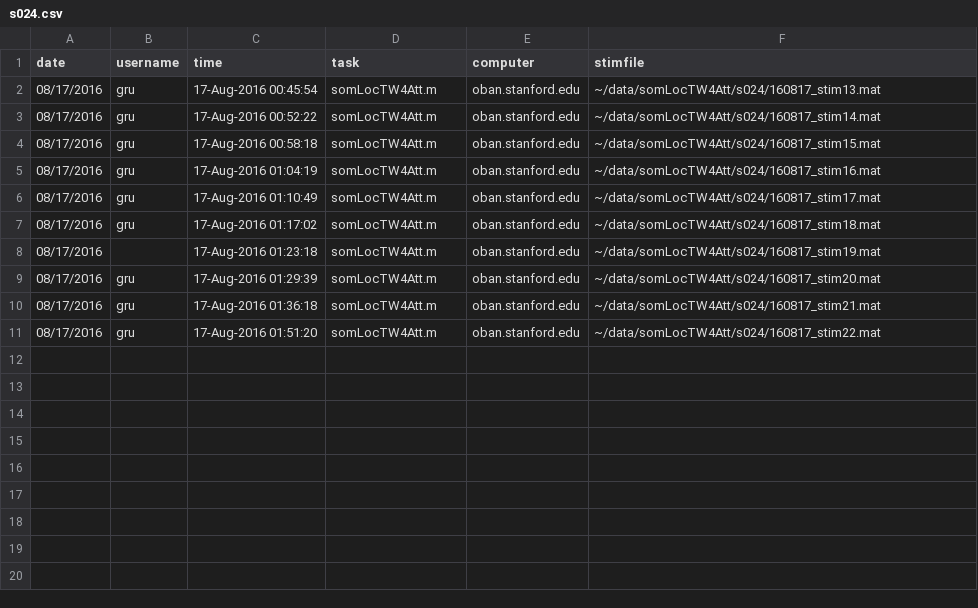
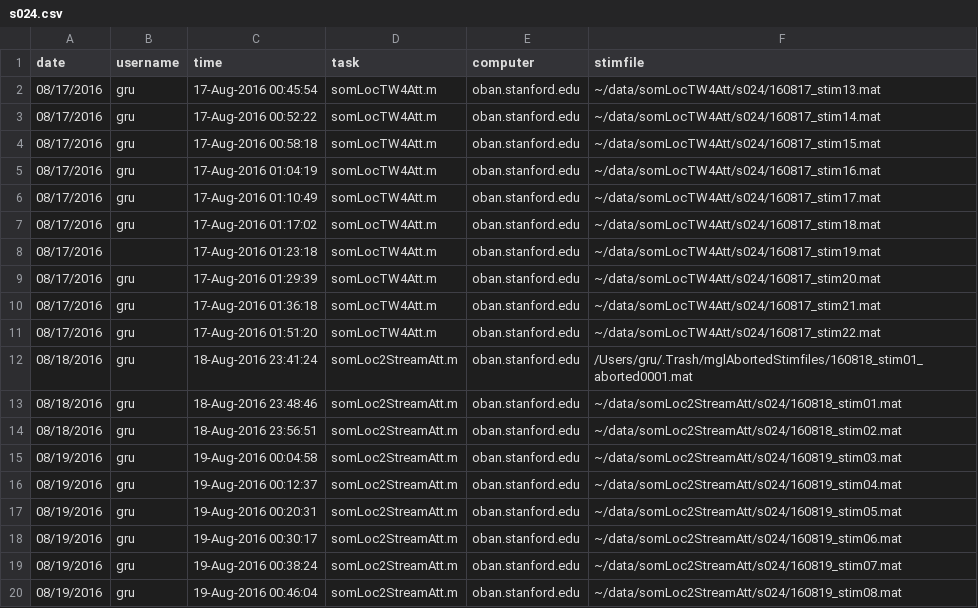
Before and after one commit to cmckenz/somato, a CSV file: somatoMR/s024.csv, drawn as a sheet.

Commit message:
one stream

```diff
--- a/somatoMR/s024.csv
+++ b/somatoMR/s024.csv
@@ -11 +11,10 @@ date,username,time,task,computer,stimfile
 08/17/2016,gru,17-Aug-2016 01:51:20,somLocTW4Att.m,oban.stanford.edu,~/data/somLocTW4Att/s024/160817_stim22.mat
+08/18/2016,gru,18-Aug-2016 23:41:24,somLoc2StreamAtt.m,oban.stanford.edu,/Users/gru/.Trash/mglAbortedStimfiles/160818_stim01_aborted0001.mat
+08/18/2016,gru,18-Aug-2016 23:48:46,somLoc2StreamAtt.m,oban.stanford.edu,~/data/somLoc2StreamAtt/s024/160818_stim01.mat
+08/18/2016,gru,18-Aug-2016 23:56:51,somLoc2StreamAtt.m,oban.stanford.edu,~/data/somLoc2StreamAtt/s024/160818_stim02.mat
+08/19/2016,gru,19-Aug-2016 00:04:58,somLoc2StreamAtt.m,oban.stanford.edu,~/data/somLoc2StreamAtt/s024/160819_stim03.mat
+08/19/2016,gru,19-Aug-2016 00:12:37,somLoc2StreamAtt.m,oban.stanford.edu,~/data/somLoc2StreamAtt/s024/160819_stim04.mat
+08/19/2016,gru,19-Aug-2016 00:20:31,somLoc2StreamAtt.m,oban.stanford.edu,~/data/somLoc2StreamAtt/s024/160819_stim05.mat
+08/19/2016,gru,19-Aug-2016 00:30:17,somLoc2StreamAtt.m,oban.stanford.edu,~/data/somLoc2StreamAtt/s024/160819_stim06.mat
+08/19/2016,gru,19-Aug-2016 00:38:24,somLoc2StreamAtt.m,oban.stanford.edu,~/data/somLoc2StreamAtt/s024/160819_stim07.mat
+08/19/2016,gru,19-Aug-2016 00:46:04,somLoc2StreamAtt.m,oban.stanford.edu,~/data/somLoc2StreamAtt/s024/160819_stim08.mat
```
Also changed, not shown: somatoMR/test.csv, 3 other files.
